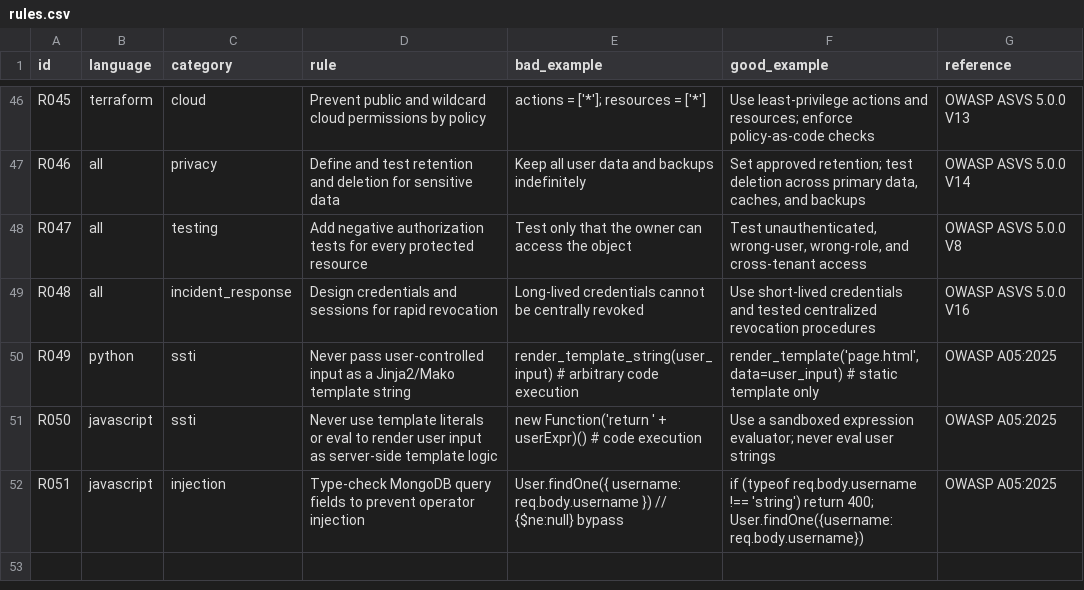
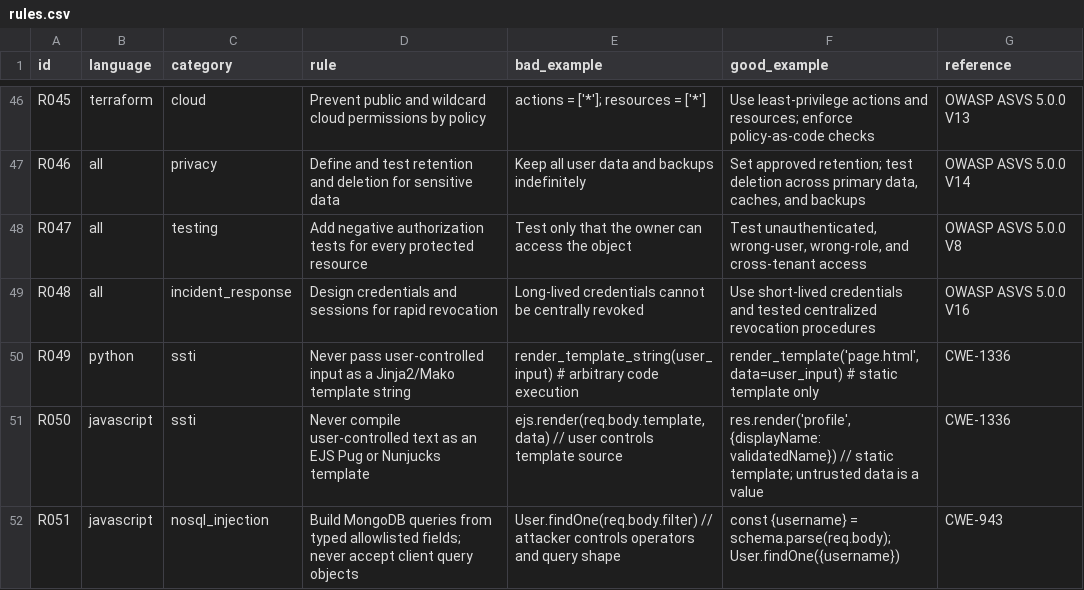
Before and after one commit to Chiehyii/code-security-skill, a CSV file: src/code-security/data/rules.csv, drawn as a sheet; only a part is shown, gaps mark what is left out.

```diff
--- a/src/code-security/data/rules.csv
+++ b/src/code-security/data/rules.csv
@@ -49,4 +49,4 @@ R047,all,testing,Add negative authorization tests for every protected resource,"
 R048,all,incident_response,Design credentials and sessions for rapid revocation,"Long-lived credentials cannot be centrally revoked","Use short-lived credentials and tested centralized revocation procedures",OWASP ASVS 5.0.0 V16
-R049,python,ssti,Never pass user-controlled input as a Jinja2/Mako template string,"render_template_string(user_input)  # arbitrary code execution","render_template('page.html', data=user_input)  # static template only",OWASP A05:2025
-R050,javascript,ssti,Never use template literals or eval to render user input as server-side template logic,"new Function('return ' + userExpr)()  # code execution","Use a sandboxed expression evaluator; never eval user strings",OWASP A05:2025
-R051,javascript,injection,Type-check MongoDB query fields to prevent operator injection,"User.findOne({ username: req.body.username })  // {$ne:null} bypass","if (typeof req.body.username !== 'string') return 400; User.findOne({username: req.body.username})",OWASP A05:2025
+R049,python,ssti,Never pass user-controlled input as a Jinja2/Mako template string,"render_template_string(user_input)  # arbitrary code execution","render_template('page.html', data=user_input)  # static template only",CWE-1336
+R050,javascript,ssti,Never compile user-controlled text as an EJS Pug or Nunjucks template,"ejs.render(req.body.template, data)  // user controls template source","res.render('profile', {displayName: validatedName})  // static template; untrusted data is a value",CWE-1336
+R051,javascript,nosql_injection,Build MongoDB queries from typed allowlisted fields; never accept client query objects,"User.findOne(req.body.filter)  // attacker controls operators and query shape","const {username} = schema.parse(req.body); User.findOne({username})",CWE-943
```
Also changed, not shown: src/code-security/data/vulnerabilities.csv, 6 other files.
